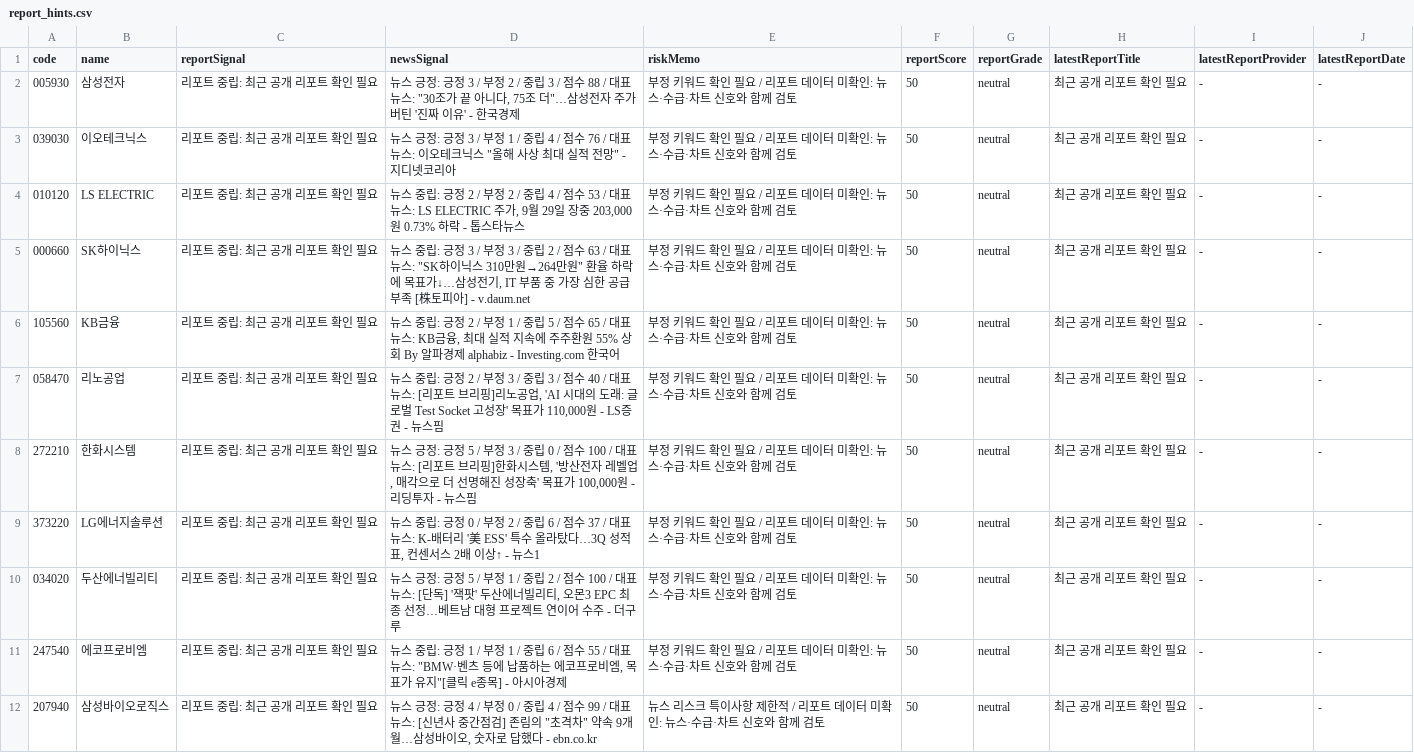
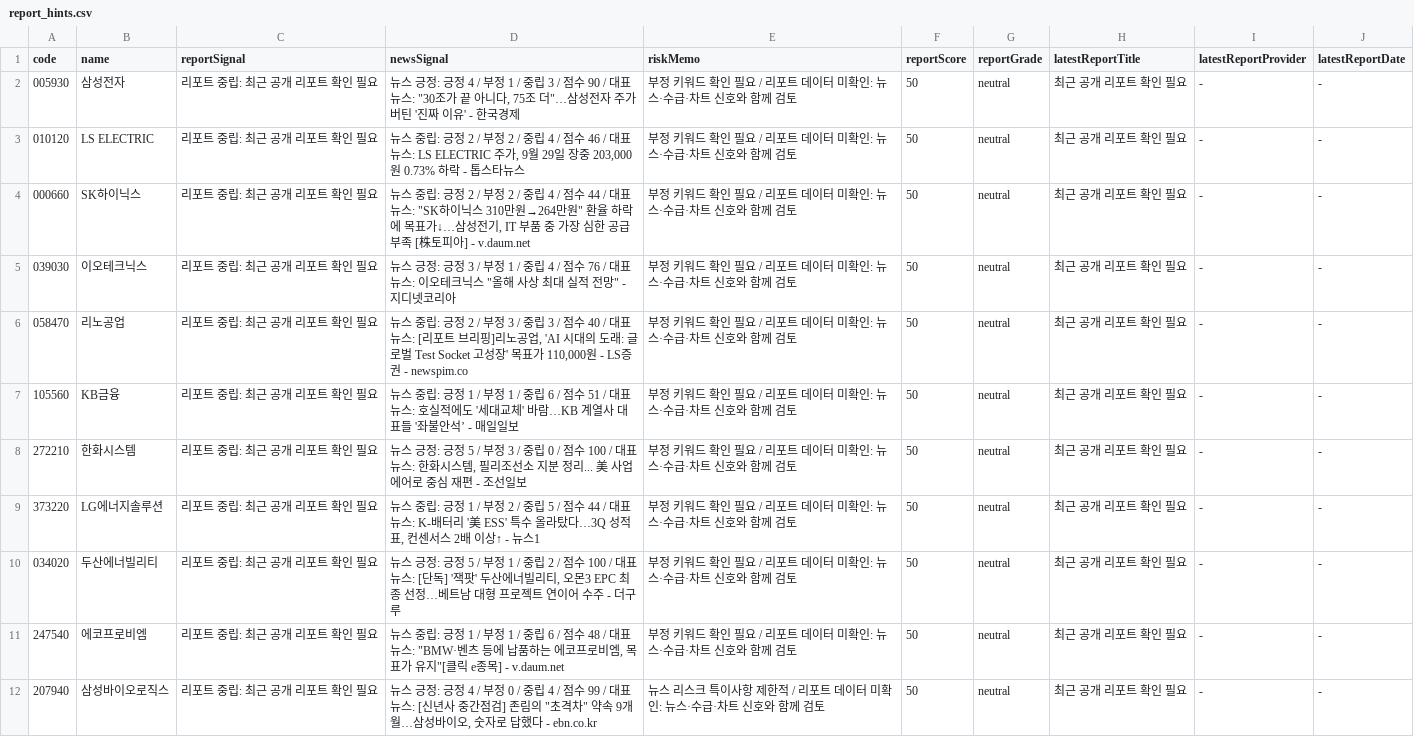
Before and after one commit to babbu28238/investment-json-data, a CSV file: report_hints.csv, drawn as a sheet; only a part is shown; the diff covers the shown part only.

```diff
--- a/report_hints.csv
+++ b/report_hints.csv
@@ -1,12 +1,12 @@
 code,name,reportSignal,newsSignal,riskMemo,reportScore,reportGrade,latestReportTitle,latestReportProvider,latestReportDate
-005930,삼성전자,리포트 중립: 최근 공개 리포트 확인 필요,"뉴스 긍정: 긍정 3 / 부정 2 / 중립 3 / 점수 88 / 대표뉴스: ""30조가 끝 아니다, 75조 더""…삼성전자 주가 버틴 '진짜 이유' - 한국경제",부정 키워드 확인 필요 / 리포트 데이터 미확인: 뉴스·수급·차트 신호와 함께 검토,50,neutral,최근 공개 리포트 확인 필요,-,-
+005930,삼성전자,리포트 중립: 최근 공개 리포트 확인 필요,"뉴스 긍정: 긍정 4 / 부정 1 / 중립 3 / 점수 90 / 대표뉴스: ""30조가 끝 아니다, 75조 더""…삼성전자 주가 버틴 '진짜 이유' - 한국경제",부정 키워드 확인 필요 / 리포트 데이터 미확인: 뉴스·수급·차트 신호와 함께 검토,50,neutral,최근 공개 리포트 확인 필요,-,-
+010120,LS ELECTRIC,리포트 중립: 최근 공개 리포트 확인 필요,"뉴스 중립: 긍정 2 / 부정 2 / 중립 4 / 점수 46 / 대표뉴스: LS ELECTRIC 주가, 9월 29일 장중 203,000원 0.73% 하락 - 톱스타뉴스",부정 키워드 확인 필요 / 리포트 데이터 미확인: 뉴스·수급·차트 신호와 함께 검토,50,neutral,최근 공개 리포트 확인 필요,-,-
+000660,SK하이닉스,리포트 중립: 최근 공개 리포트 확인 필요,"뉴스 중립: 긍정 2 / 부정 2 / 중립 4 / 점수 44 / 대표뉴스: ""SK하이닉스 310만원→264만원"" 환율 하락에 목표가↓…삼성전기, IT 부품 중 가장 심한 공급 부족 [株토피아] - v.daum.net",부정 키워드 확인 필요 / 리포트 데이터 미확인: 뉴스·수급·차트 신호와 함께 검토,50,neutral,최근 공개 리포트 확인 필요,-,-
 039030,이오테크닉스,리포트 중립: 최근 공개 리포트 확인 필요,"뉴스 긍정: 긍정 3 / 부정 1 / 중립 4 / 점수 76 / 대표뉴스: 이오테크닉스 ""올해 사상 최대 실적 전망"" - 지디넷코리아",부정 키워드 확인 필요 / 리포트 데이터 미확인: 뉴스·수급·차트 신호와 함께 검토,50,neutral,최근 공개 리포트 확인 필요,-,-
-010120,LS ELECTRIC,리포트 중립: 최근 공개 리포트 확인 필요,"뉴스 중립: 긍정 2 / 부정 2 / 중립 4 / 점수 53 / 대표뉴스: LS ELECTRIC 주가, 9월 29일 장중 203,000원 0.73% 하락 - 톱스타뉴스",부정 키워드 확인 필요 / 리포트 데이터 미확인: 뉴스·수급·차트 신호와 함께 검토,50,neutral,최근 공개 리포트 확인 필요,-,-
-000660,SK하이닉스,리포트 중립: 최근 공개 리포트 확인 필요,"뉴스 중립: 긍정 3 / 부정 3 / 중립 2 / 점수 63 / 대표뉴스: ""SK하이닉스 310만원→264만원"" 환율 하락에 목표가↓…삼성전기, IT 부품 중 가장 심한 공급 부족 [株토피아] - v.daum.net",부정 키워드 확인 필요 / 리포트 데이터 미확인: 뉴스·수급·차트 신호와 함께 검토,50,neutral,최근 공개 리포트 확인 필요,-,-
-105560,KB금융,리포트 중립: 최근 공개 리포트 확인 필요,"뉴스 중립: 긍정 2 / 부정 1 / 중립 5 / 점수 65 / 대표뉴스: KB금융, 최대 실적 지속에 주주환원 55% 상회 By 알파경제 alphabiz - Investing.com 한국어",부정 키워드 확인 필요 / 리포트 데이터 미확인: 뉴스·수급·차트 신호와 함께 검토,50,neutral,최근 공개 리포트 확인 필요,-,-
-058470,리노공업,리포트 중립: 최근 공개 리포트 확인 필요,"뉴스 중립: 긍정 2 / 부정 3 / 중립 3 / 점수 40 / 대표뉴스: [리포트 브리핑]리노공업, 'AI 시대의 도래: 글로벌 Test Socket 고성장' 목표가 110,000원 - LS증권 - 뉴스핌",부정 키워드 확인 필요 / 리포트 데이터 미확인: 뉴스·수급·차트 신호와 함께 검토,50,neutral,최근 공개 리포트 확인 필요,-,-
-272210,한화시스템,리포트 중립: 최근 공개 리포트 확인 필요,"뉴스 긍정: 긍정 5 / 부정 3 / 중립 0 / 점수 100 / 대표뉴스: [리포트 브리핑]한화시스템, '방산전자 레벨업, 매각으로 더 선명해진 성장축' 목표가 100,000원 - 리딩투자 - 뉴스핌",부정 키워드 확인 필요 / 리포트 데이터 미확인: 뉴스·수급·차트 신호와 함께 검토,50,neutral,최근 공개 리포트 확인 필요,-,-
-373220,LG에너지솔루션,리포트 중립: 최근 공개 리포트 확인 필요,"뉴스 중립: 긍정 0 / 부정 2 / 중립 6 / 점수 37 / 대표뉴스: K-배터리 '美 ESS' 특수 올라탔다…3Q 성적표, 컨센서스 2배 이상↑ - 뉴스1",부정 키워드 확인 필요 / 리포트 데이터 미확인: 뉴스·수급·차트 신호와 함께 검토,50,neutral,최근 공개 리포트 확인 필요,-,-
+058470,리노공업,리포트 중립: 최근 공개 리포트 확인 필요,"뉴스 중립: 긍정 2 / 부정 3 / 중립 3 / 점수 40 / 대표뉴스: [리포트 브리핑]리노공업, 'AI 시대의 도래: 글로벌 Test Socket 고성장' 목표가 110,000원 - LS증권 - newspim.co",부정 키워드 확인 필요 / 리포트 데이터 미확인: 뉴스·수급·차트 신호와 함께 검토,50,neutral,최근 공개 리포트 확인 필요,-,-
+105560,KB금융,리포트 중립: 최근 공개 리포트 확인 필요,뉴스 중립: 긍정 1 / 부정 1 / 중립 6 / 점수 51 / 대표뉴스: 호실적에도 '세대교체' 바람…KB 계열사 대표들 '좌불안석’ - 매일일보,부정 키워드 확인 필요 / 리포트 데이터 미확인: 뉴스·수급·차트 신호와 함께 검토,50,neutral,최근 공개 리포트 확인 필요,-,-
+272210,한화시스템,리포트 중립: 최근 공개 리포트 확인 필요,"뉴스 긍정: 긍정 5 / 부정 3 / 중립 0 / 점수 100 / 대표뉴스: 한화시스템, 필리조선소 지분 정리... 美 사업 에어로 중심 재편 - 조선일보",부정 키워드 확인 필요 / 리포트 데이터 미확인: 뉴스·수급·차트 신호와 함께 검토,50,neutral,최근 공개 리포트 확인 필요,-,-
+373220,LG에너지솔루션,리포트 중립: 최근 공개 리포트 확인 필요,"뉴스 중립: 긍정 1 / 부정 2 / 중립 5 / 점수 44 / 대표뉴스: K-배터리 '美 ESS' 특수 올라탔다…3Q 성적표, 컨센서스 2배 이상↑ - 뉴스1",부정 키워드 확인 필요 / 리포트 데이터 미확인: 뉴스·수급·차트 신호와 함께 검토,50,neutral,최근 공개 리포트 확인 필요,-,-
 034020,두산에너빌리티,리포트 중립: 최근 공개 리포트 확인 필요,"뉴스 긍정: 긍정 5 / 부정 1 / 중립 2 / 점수 100 / 대표뉴스: [단독] '잭팟' 두산에너빌리티, 오몬3 EPC 최종 선정…베트남 대형 프로젝트 연이어 수주 - 더구루",부정 키워드 확인 필요 / 리포트 데이터 미확인: 뉴스·수급·차트 신호와 함께 검토,50,neutral,최근 공개 리포트 확인 필요,-,-
-247540,에코프로비엠,리포트 중립: 최근 공개 리포트 확인 필요,"뉴스 중립: 긍정 1 / 부정 1 / 중립 6 / 점수 55 / 대표뉴스: ""BMW·벤츠 등에 납품하는 에코프로비엠, 목표가 유지""[클릭 e종목] - 아시아경제",부정 키워드 확인 필요 / 리포트 데이터 미확인: 뉴스·수급·차트 신호와 함께 검토,50,neutral,최근 공개 리포트 확인 필요,-,-
+247540,에코프로비엠,리포트 중립: 최근 공개 리포트 확인 필요,"뉴스 중립: 긍정 1 / 부정 1 / 중립 6 / 점수 48 / 대표뉴스: ""BMW·벤츠 등에 납품하는 에코프로비엠, 목표가 유지""[클릭 e종목] - v.daum.net",부정 키워드 확인 필요 / 리포트 데이터 미확인: 뉴스·수급·차트 신호와 함께 검토,50,neutral,최근 공개 리포트 확인 필요,-,-
 207940,삼성바이오로직스,리포트 중립: 최근 공개 리포트 확인 필요,"뉴스 긍정: 긍정 4 / 부정 0 / 중립 4 / 점수 99 / 대표뉴스: [신년사 중간점검] 존림의 ""초격차"" 약속 9개월…삼성바이오, 숫자로 답했다 - ebn.co.kr",뉴스 리스크 특이사항 제한적 / 리포트 데이터 미확인: 뉴스·수급·차트 신호와 함께 검토,50,neutral,최근 공개 리포트 확인 필요,-,-
```
Also changed, not shown: 2 added rows, 2 removed rows and 5 edited cells elsewhere in this file, stock_candidates_input.csv, supply_flow_input.csv, 29 other files.
